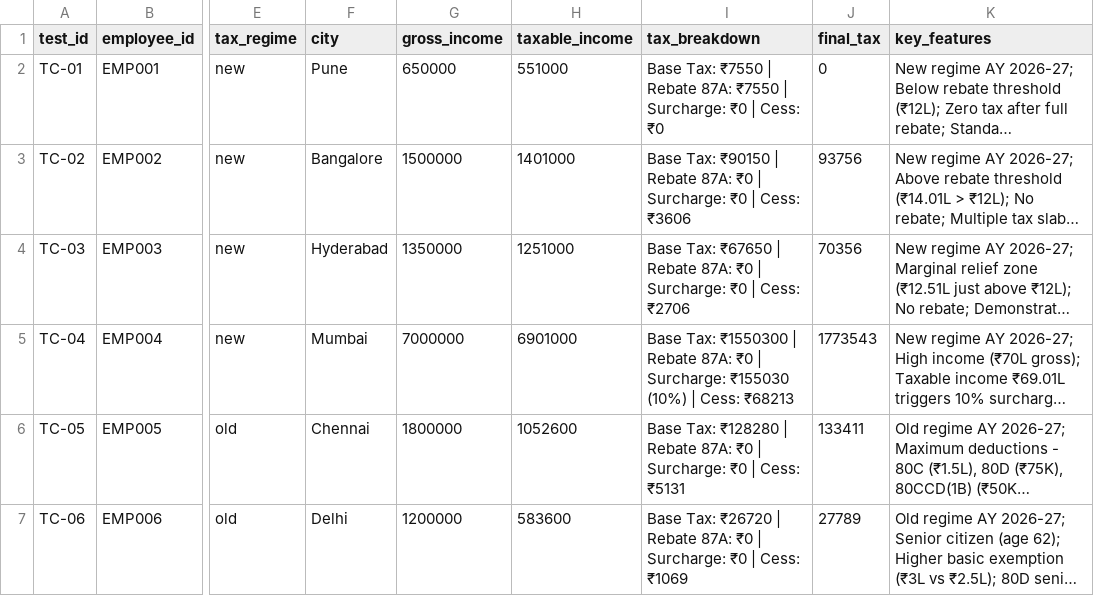
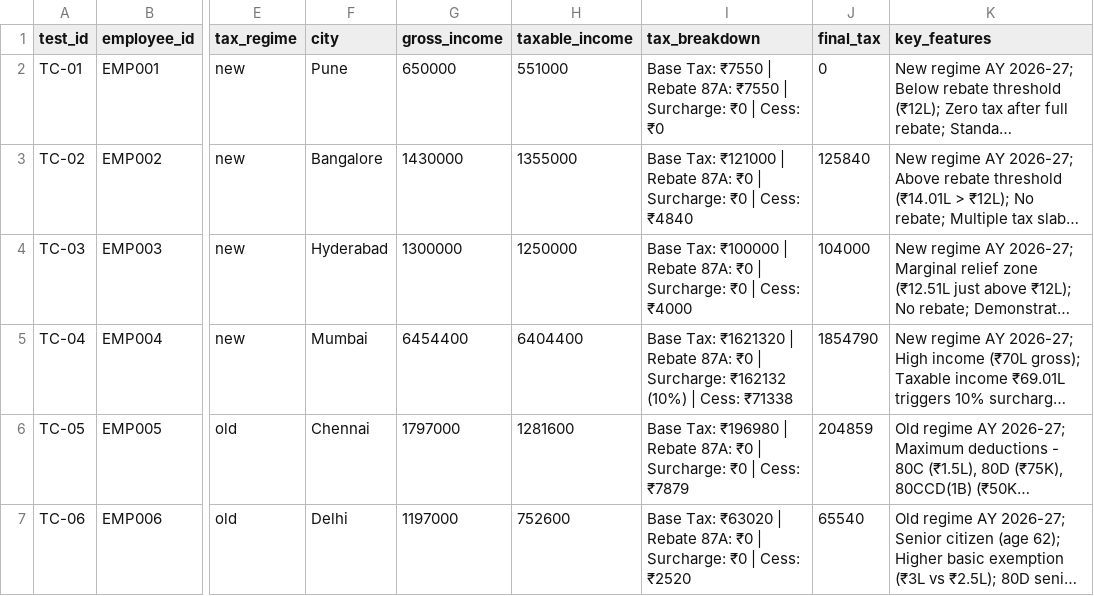
Before and after one commit to prabhudattaMohapatra/myPrompts, a CSV file: India_test_case_generation/output_with_dsl_20251120_123316/test_cases_master_summary.csv, drawn as a sheet; only a part is shown, gaps mark what is left out; long unchanged cells end in …; the diff covers the shown part only; the diff names each change by its address in the sheet, - before the commit and + after, or states it on an @@ line.

```diff
--- a/India_test_case_generation/output_with_dsl_20251120_123316/test_cases_master_summary.csv
+++ b/India_test_case_generation/output_with_dsl_20251120_123316/test_cases_master_summary.csv
-G3 (gross_income): 1500000
+G3 (gross_income): 1430000
-H3 (taxable_income): 1401000
+H3 (taxable_income): 1355000
-I3 (tax_breakdown): Base Tax: ₹90150 | Rebate 87A: ₹0 | Surcharge: ₹0 | Cess: ₹3606
+I3 (tax_breakdown): Base Tax: ₹121000 | Rebate 87A: ₹0 | Surcharge: ₹0 | Cess: ₹4840
-J3 (final_tax): 93756
+J3 (final_tax): 125840
-G4 (gross_income): 1350000
+G4 (gross_income): 1300000
-H4 (taxable_income): 1251000
+H4 (taxable_income): 1250000
-I4 (tax_breakdown): Base Tax: ₹67650 | Rebate 87A: ₹0 | Surcharge: ₹0 | Cess: ₹2706
+I4 (tax_breakdown): Base Tax: ₹100000 | Rebate 87A: ₹0 | Surcharge: ₹0 | Cess: ₹4000
-J4 (final_tax): 70356
+J4 (final_tax): 104000
-G5 (gross_income): 7000000
+G5 (gross_income): 6454400
-H5 (taxable_income): 6901000
+H5 (taxable_income): 6404400
-I5 (tax_breakdown): Base Tax: ₹1550300 | Rebate 87A: ₹0 | Surcharge: ₹155030 (10%) | Cess: ₹68213
+I5 (tax_breakdown): Base Tax: ₹1621320 | Rebate 87A: ₹0 | Surcharge: ₹162132 (10%) | Cess: ₹71338
-J5 (final_tax): 1773543
+J5 (final_tax): 1854790
-G6 (gross_income): 1800000
+G6 (gross_income): 1797000
-H6 (taxable_income): 1052600
+H6 (taxable_income): 1281600
-I6 (tax_breakdown): Base Tax: ₹128280 | Rebate 87A: ₹0 | Surcharge: ₹0 | Cess: ₹5131
+I6 (tax_breakdown): Base Tax: ₹196980 | Rebate 87A: ₹0 | Surcharge: ₹0 | Cess: ₹7879
-J6 (final_tax): 133411
+J6 (final_tax): 204859
-G7 (gross_income): 1200000
+G7 (gross_income): 1197000
-H7 (taxable_income): 583600
+H7 (taxable_income): 752600
-I7 (tax_breakdown): Base Tax: ₹26720 | Rebate 87A: ₹0 | Surcharge: ₹0 | Cess: ₹1069
+I7 (tax_breakdown): Base Tax: ₹63020 | Rebate 87A: ₹0 | Surcharge: ₹0 | Cess: ₹2520
-J7 (final_tax): 27789
+J7 (final_tax): 65540
```
Also changed, not shown: 3 added rows and 5 edited cells elsewhere in this file, India_test_case_generation/output_with_dsl_20251120_123316/annual_employee_input_data_april_2025.csv, India_test_case_generation/output_with_dsl_20251120_123316/annual_tax_forecast_april_2025.csv, 15 other files.
